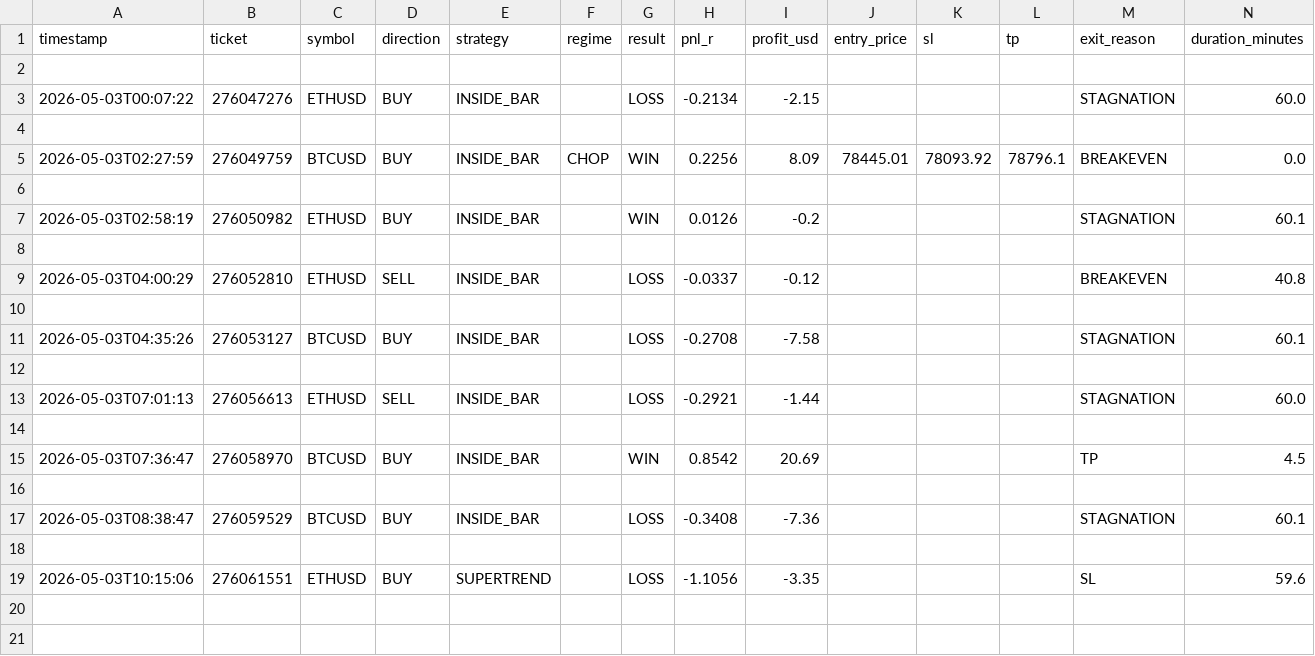
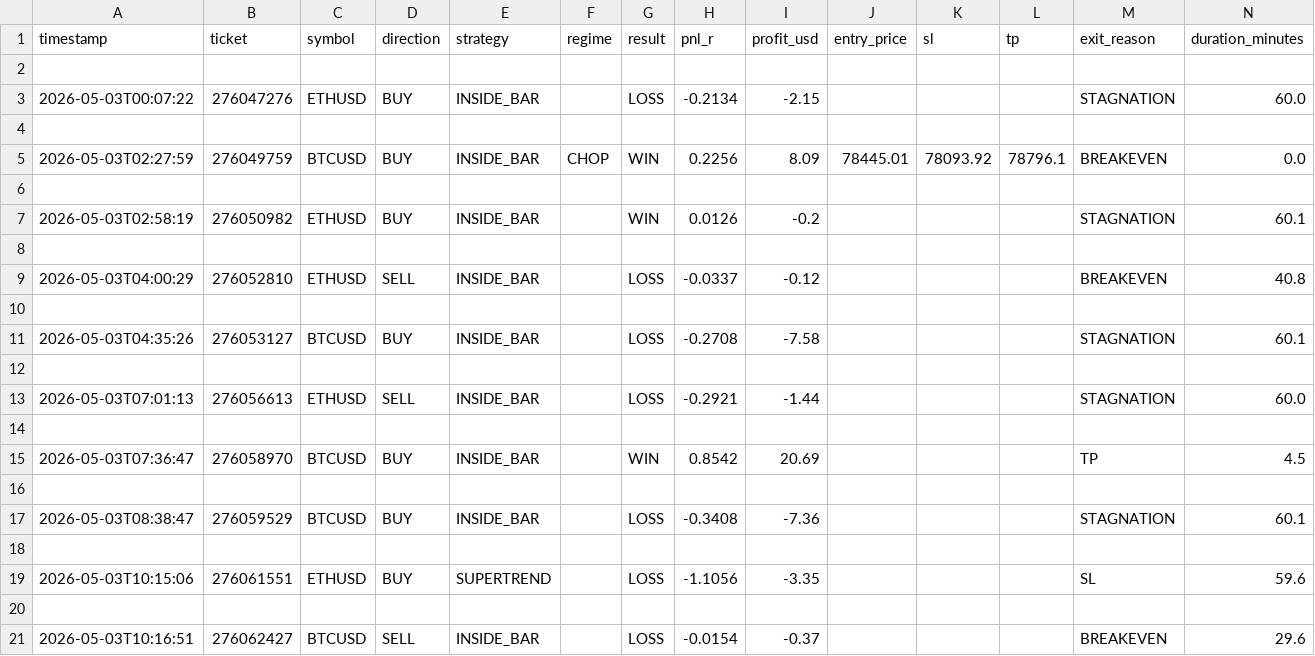
Before and after one commit to arsiqty9/aish-logs, a CSV file: 2026-05-03_trades.csv, drawn as a sheet; only a part is shown; rows hold the shown columns only; the diff names each change by its address in the sheet, - before the commit and + after, or states it on an @@ line.

```diff
--- a/2026-05-03_trades.csv
+++ b/2026-05-03_trades.csv
+row 20: (empty)
+row 21: 2026-05-03T10:16:51 | 276062427 | BTCUSD | SELL | INSIDE_BAR |  | LOSS | -0.0154 | -0.37 |  |  |  | BREAKEVEN | 29.6
```
Also changed, not shown: 3 other files.
